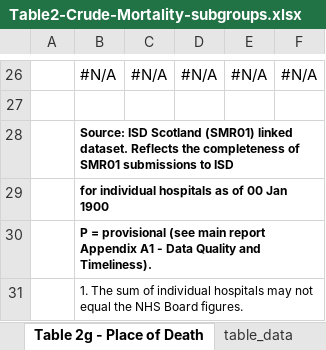
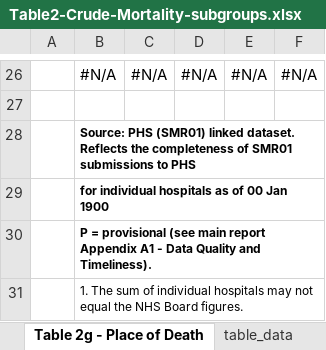
Before and after one commit to Public-Health-Scotland/hsmr, an Excel workbook: reference_files/Table2-Crude-Mortality-subgroups.xlsx, sheet Table 2g - Place of Death, drawn as a sheet; only a part is shown, gaps mark what is left out; values as stored, in another font and other column widths than the file's, no borders; charts and pictures not drawn; the diff names each change by its address in the sheet, - before the commit and + after, or states it on an @@ line.

```diff
--- a/reference_files/Table2-Crude-Mortality-subgroups.xlsx (sheet Table 2g - Place of Death)
+++ b/reference_files/Table2-Crude-Mortality-subgroups.xlsx (sheet Table 2g - Place of Death)
-B28: Source: ISD Scotland (SMR01) linked dataset. Reflects the completeness of SMR01 submissions to ISD
+B28: Source: PHS (SMR01) linked dataset. Reflects the completeness of SMR01 submissions to PHS
```
Also changed, not shown: sheet Table 2d - Gender, sheet Table 2b - Adm Type, sheet Table 2f - Deprivation, sheet Table 2c - Age Group, sheet Table 2e - Specialty, sheet Table 2a - Overall, charts or pictures, reference_files/Table1-HSMR.xlsx, reference_files/Table3-Crude-Mortality-population-based-and-30-day-from-discharge.xlsx, 2 other files.
